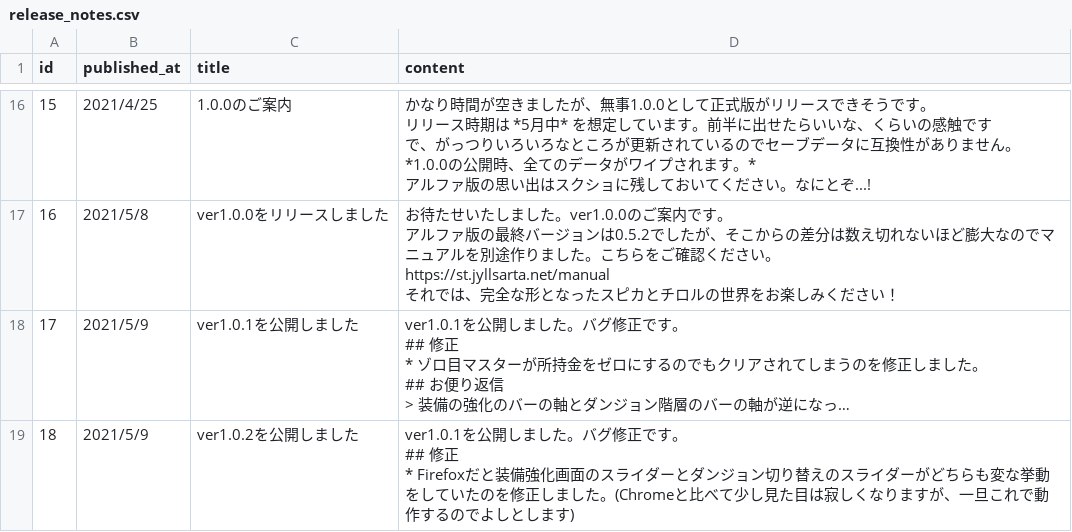
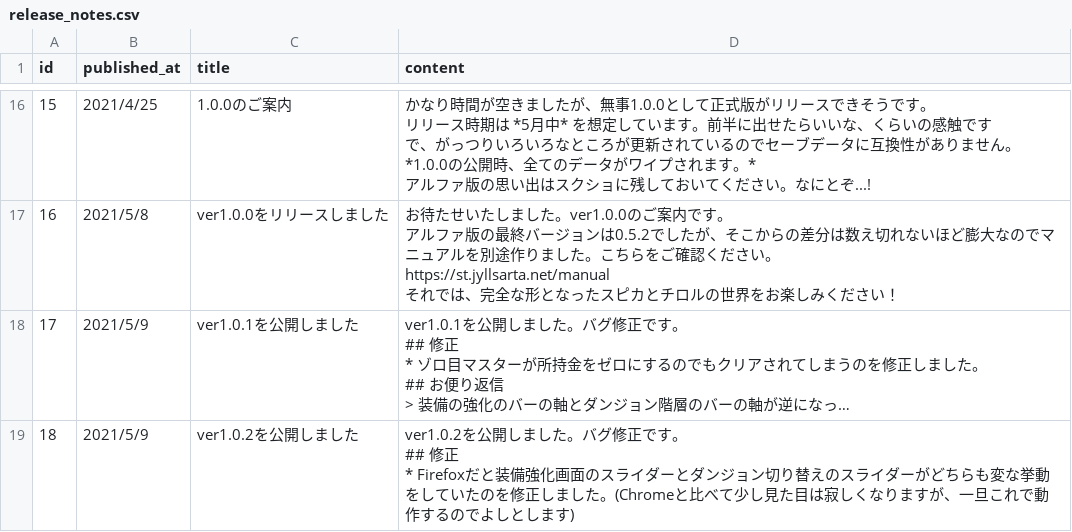
Before and after one commit to jyllsarta/stray-masterdata, a CSV file: seeds/release_notes.csv, drawn as a sheet; only a part is shown, gaps mark what is left out; long unchanged cells end in …; the diff names each change by its address in the sheet, - before the commit and + after, or states it on an @@ line.

Commit message:
update by Masterdata Task 2021-05-09 14:27:16 +0900

```diff
--- a/seeds/release_notes.csv
+++ b/seeds/release_notes.csv
-D19 (content): ver1.0.1を公開し…
+D19 (content): ver1.0.2を公開し…
```
